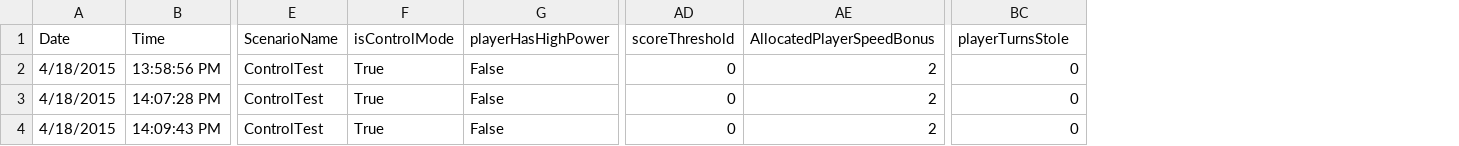
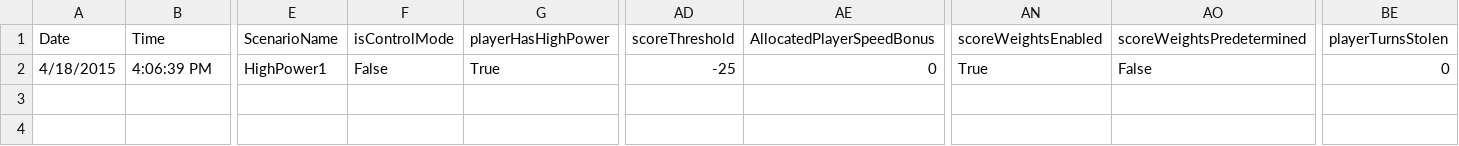
Before and after one commit to rawilder/gPWR, a CSV file: PowerPacman/ProgramData/export.csv, drawn as a sheet; only a part is shown, gaps mark what is left out; removed rows and columns are numbered as before the commit, all else as after; rows hold the shown columns only; the diff covers the shown part only; the diff names each change by its address in the sheet, - before the commit and + after, or states it on an @@ line.

Commit message:
Exporting more stuff

```diff
--- a/PowerPacman/ProgramData/export.csv
+++ b/PowerPacman/ProgramData/export.csv
+column AN (scoreWeightsEnabled), row 2: True
+column AO (scoreWeightsPredetermined), row 2: False
-BE1: playerTurnsStole
+BE1: playerTurnsStolen
-row 2: 4/18/2015 | 13:58:56 PM | ControlTest | True | False | 0 | 2 | 0
-row 3: 4/18/2015 | 14:07:28 PM | ControlTest | True | False | 0 | 2 | 0
-B2 (Time): 14:09:43 PM
+B2 (Time): 4:06:39 PM
-E2 (ScenarioName): ControlTest
+E2 (ScenarioName): HighPower1
-F2 (isControlMode): True
+F2 (isControlMode): False
-G2 (playerHasHighPower): False
+G2 (playerHasHighPower): True
-AD2 (scoreThreshold): 0
+AD2 (scoreThreshold): -25
-AE2 (AllocatedPlayerSpeedBonus): 2
+AE2 (AllocatedPlayerSpeedBonus): 0
```
Also changed, not shown: 15 edited cells elsewhere in this file, 4 other files.
